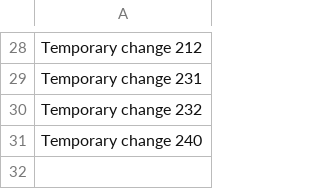
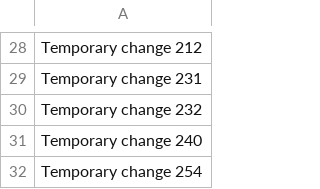
Before and after one commit to jaydeartist/jayde, a CSV file: data.csv, drawn as a sheet; only a part is shown, gaps mark what is left out.

```diff
--- a/data.csv
+++ b/data.csv
@@ -31 +31,2 @@ Temporary change 232
 Temporary change 240
+Temporary change 254
```
